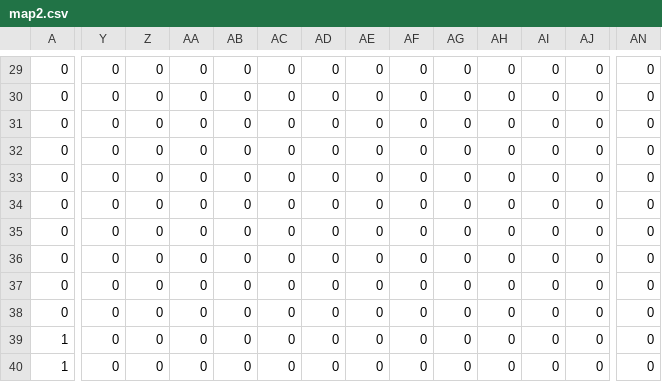
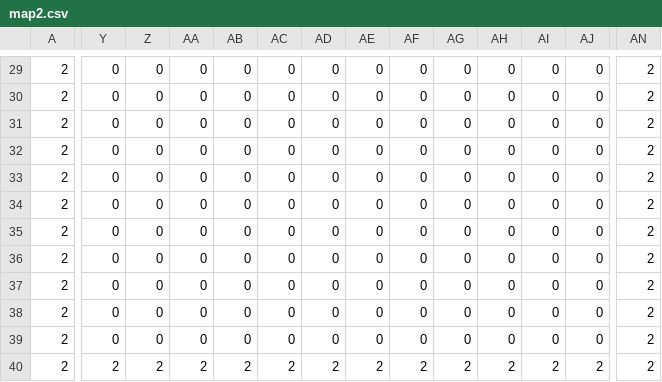
Before and after one commit to OKUBO-0/10Days, a CSV file: DirectXGame/Resources/map2.csv, drawn as a sheet; only a part is shown, gaps mark what is left out; the diff covers the shown part only; the diff names each change by its address in the sheet, - before the commit and + after, or states it on an @@ line.

```diff
--- a/DirectXGame/Resources/map2.csv
+++ b/DirectXGame/Resources/map2.csv
-A29:A38: 0
+A29:A38: 2
-AN29:AN40: 0
+AN29:AN40: 2
-A39:A40: 1
+A39:A40: 2
-Y40: 0
+Y40: 2
-Z40: 0
+Z40: 2
-AA40: 0
+AA40: 2
-AB40: 0
+AB40: 2
-AC40: 0
+AC40: 2
-AD40: 0
+AD40: 2
-AE40: 0
+AE40: 2
-AF40: 0
+AF40: 2
-AG40: 0
+AG40: 2
-AH40: 0
+AH40: 2
-AI40: 0
+AI40: 2
-AJ40: 0
+AJ40: 2
```
Also changed, not shown: 1 added row, 1 removed row and 57 edited cells elsewhere in this file, 5 other files.
